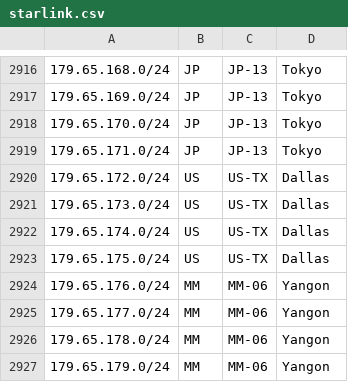
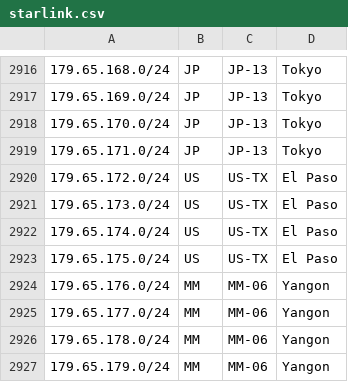
Before and after one commit to fartbagxp/aas-cidr-ranges, a CSV file: data/raw/starlink.csv, drawn as a sheet; only a part is shown, gaps mark what is left out.

```diff
--- a/data/raw/starlink.csv
+++ b/data/raw/starlink.csv
@@ -2919,6 +2919,6 @@
 179.65.171.0/24,JP,JP-13,Tokyo,
-179.65.172.0/24,US,US-TX,Dallas,
-179.65.173.0/24,US,US-TX,Dallas,
-179.65.174.0/24,US,US-TX,Dallas,
-179.65.175.0/24,US,US-TX,Dallas,
+179.65.172.0/24,US,US-TX,El Paso,
+179.65.173.0/24,US,US-TX,El Paso,
+179.65.174.0/24,US,US-TX,El Paso,
+179.65.175.0/24,US,US-TX,El Paso,
 179.65.176.0/24,MM,MM-06,Yangon,
```
Also changed, not shown: 23 other files.
